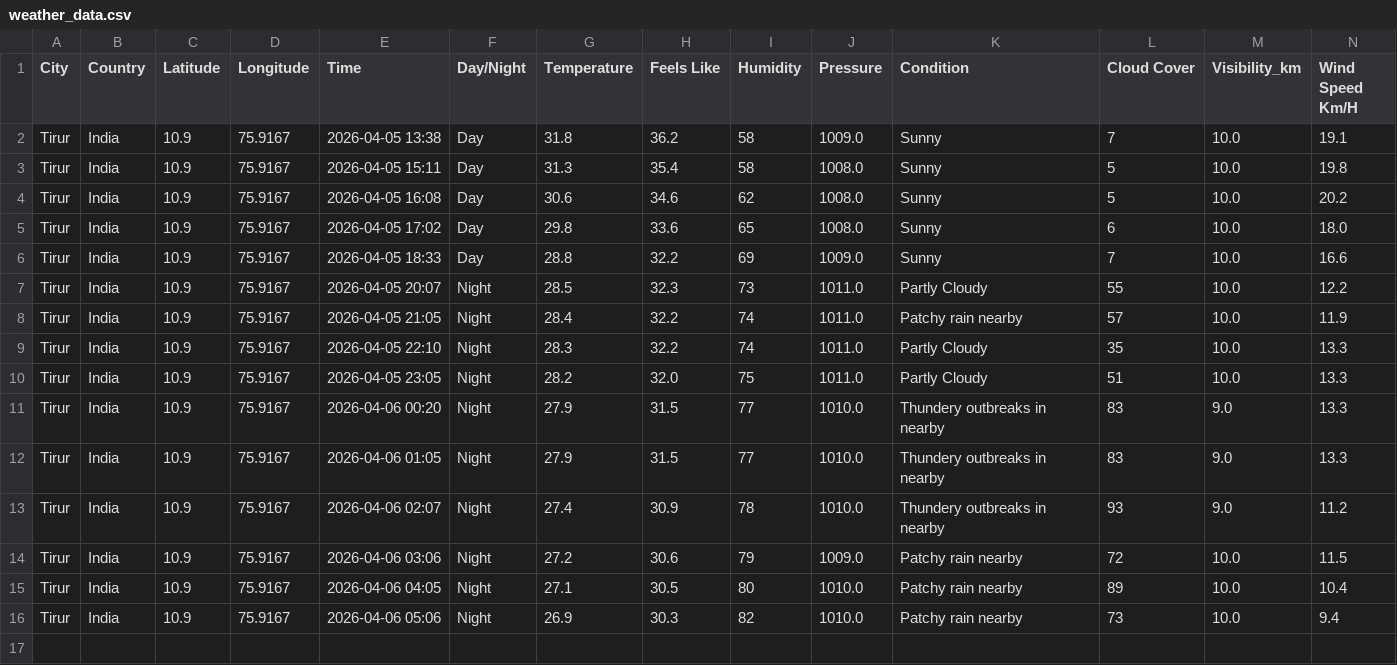
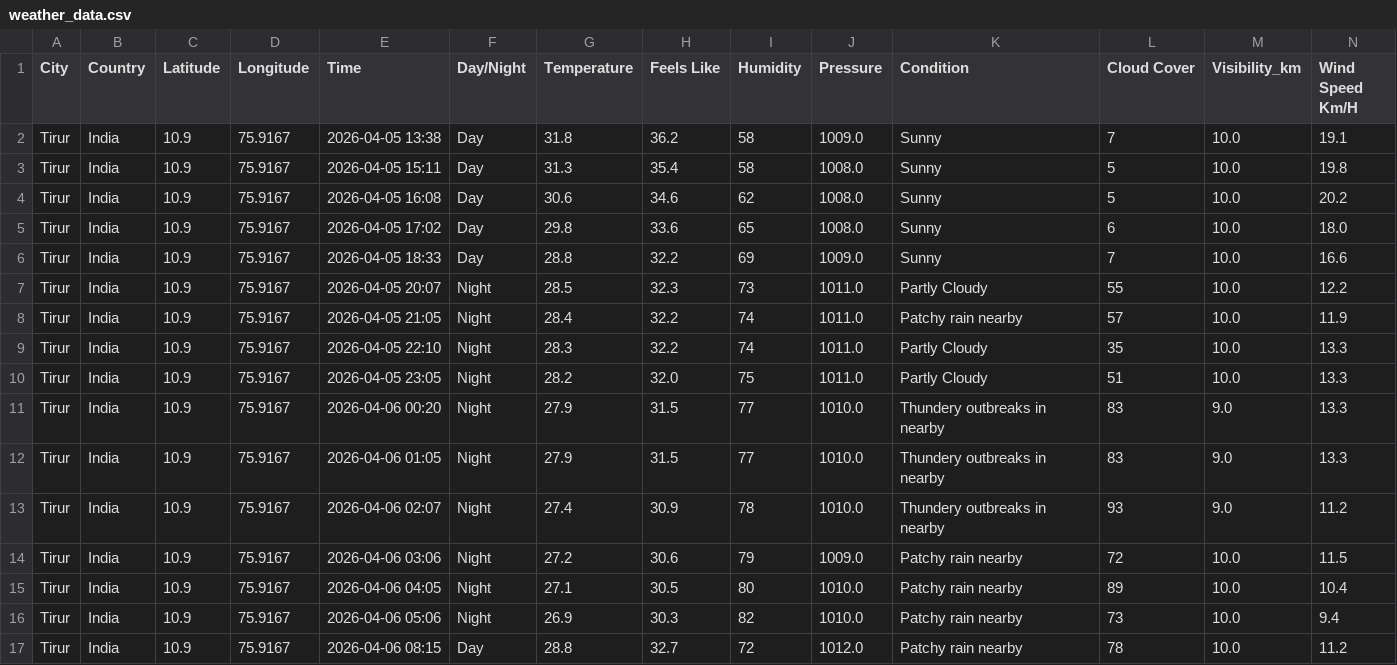
Before and after one commit to Muhammed-Shameel/weather_data_collection, a CSV file: weather_data.csv, drawn as a sheet; only a part is shown; rows hold the shown columns only; the diff names each change by its address in the sheet, - before the commit and + after, or states it on an @@ line.

```diff
--- a/weather_data.csv
+++ b/weather_data.csv
+row 17: Tirur | India | 10.9 | 75.9167 | 2026-04-06 08:15 | Day | 28.8 | 32.7 | 72 | 1012.0 | Patchy rain nearby | 78 | 10.0 | 11.2
```
